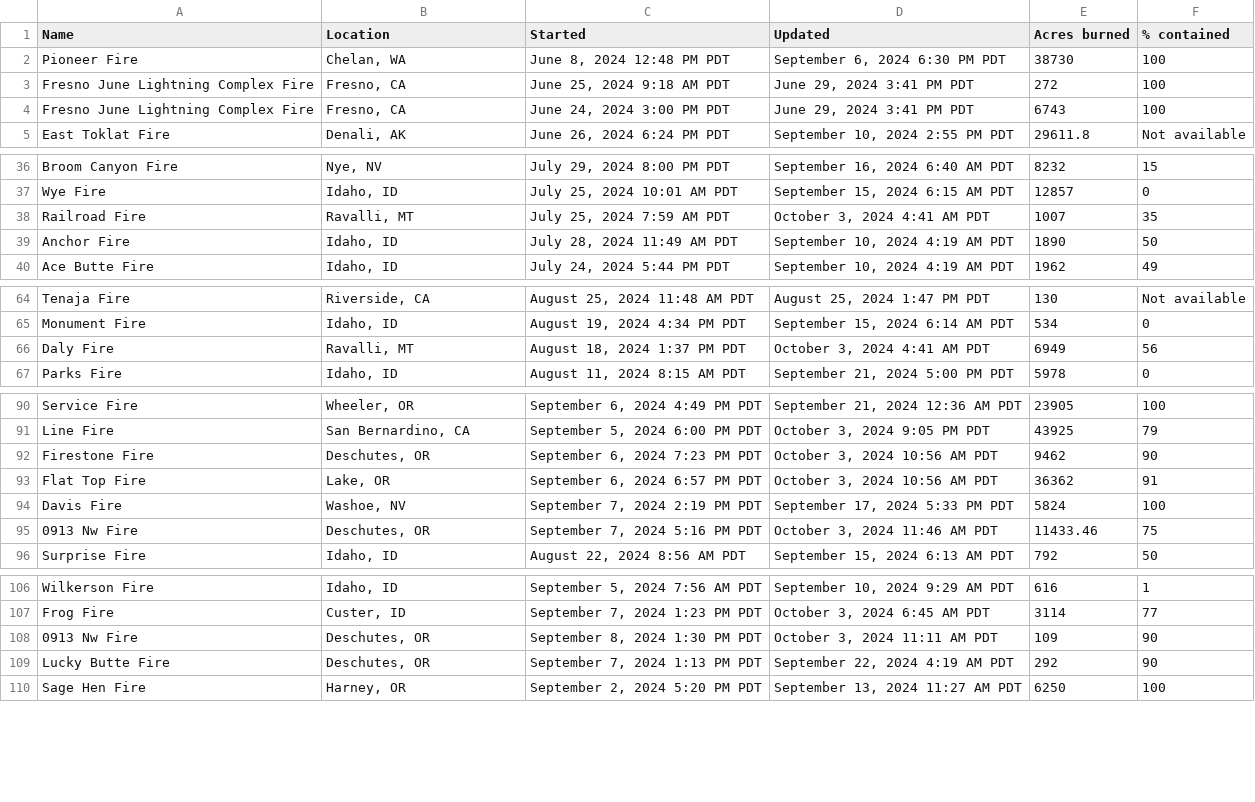
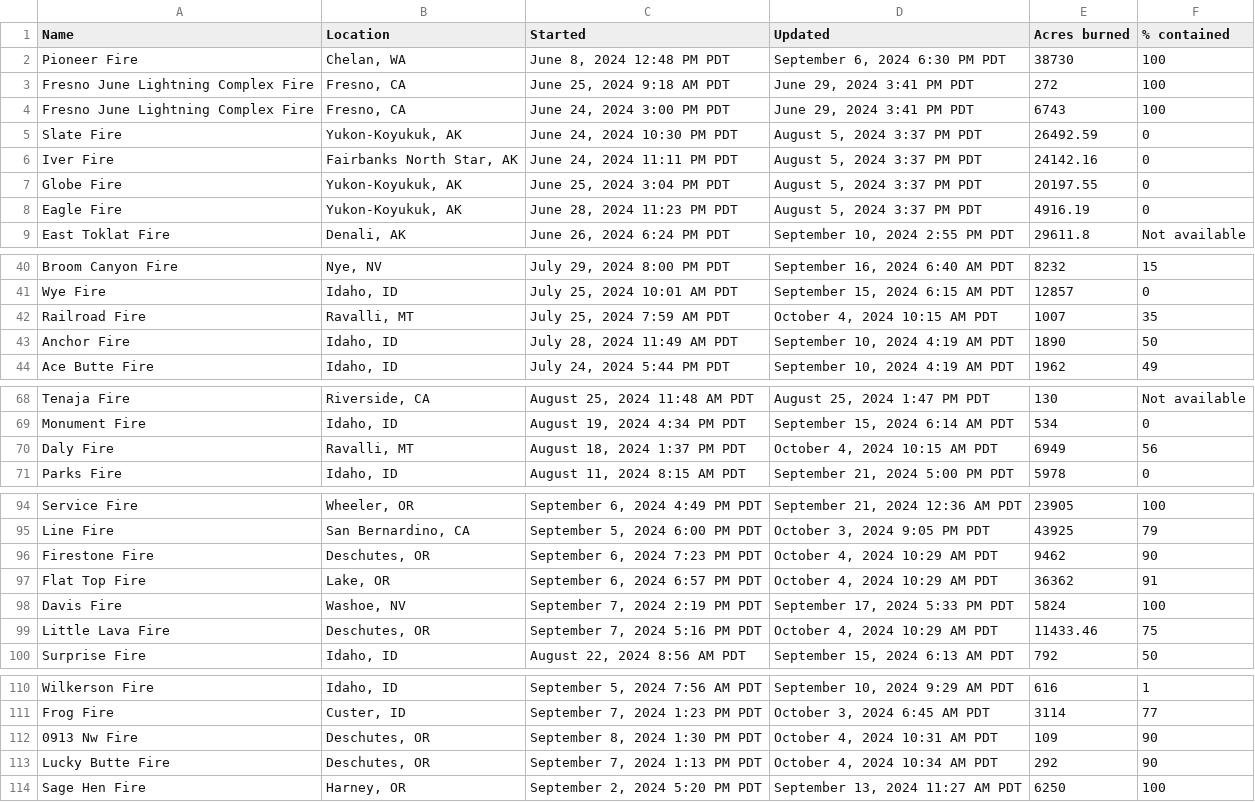
Before and after one commit to cbs-news-data/wildfire_watch, a CSV file: data/wildfires_datawrapper_save.csv, drawn as a sheet; only a part is shown, gaps mark what is left out; the diff covers the shown part only.

```diff
--- a/data/wildfires_datawrapper_save.csv
+++ b/data/wildfires_datawrapper_save.csv
@@ -4,2 +4,6 @@ Fresno June Lightning Complex Fire,"Fresno, CA","June 25, 2024 9:18 AM PDT","Jun
 Fresno June Lightning Complex Fire,"Fresno, CA","June 24, 2024 3:00 PM PDT","June 29, 2024 3:41 PM PDT",6743,100
+Slate Fire,"Yukon-Koyukuk, AK","June 24, 2024 10:30 PM PDT","August 5, 2024 3:37 PM PDT",26492.59,0
+Iver Fire,"Fairbanks North Star, AK","June 24, 2024 11:11 PM PDT","August 5, 2024 3:37 PM PDT",24142.16,0
+Globe Fire,"Yukon-Koyukuk, AK","June 25, 2024 3:04 PM PDT","August 5, 2024 3:37 PM PDT",20197.55,0
+Eagle Fire,"Yukon-Koyukuk, AK","June 28, 2024 11:23 PM PDT","August 5, 2024 3:37 PM PDT",4916.19,0
 East Toklat Fire,"Denali, AK","June 26, 2024 6:24 PM PDT","September 10, 2024 2:55 PM PDT",29611.8,Not available
@@ -37,3 +41,3 @@ Broom Canyon Fire,"Nye, NV","July 29, 2024 8:00 PM PDT","September 16, 2024 6:40
 Wye Fire,"Idaho, ID","July 25, 2024 10:01 AM PDT","September 15, 2024 6:15 AM PDT",12857,0
-Railroad Fire,"Ravalli, MT","July 25, 2024 7:59 AM PDT","October 3, 2024 4:41 AM PDT",1007,35
+Railroad Fire,"Ravalli, MT","July 25, 2024 7:59 AM PDT","October 4, 2024 10:15 AM PDT",1007,35
 Anchor Fire,"Idaho, ID","July 28, 2024 11:49 AM PDT","September 10, 2024 4:19 AM PDT",1890,50
@@ -65,3 +69,3 @@ Tenaja Fire,"Riverside, CA","August 25, 2024 11:48 AM PDT","August 25, 2024 1:47
 Monument Fire,"Idaho, ID","August 19, 2024 4:34 PM PDT","September 15, 2024 6:14 AM PDT",534,0
-Daly Fire,"Ravalli, MT","August 18, 2024 1:37 PM PDT","October 3, 2024 4:41 AM PDT",6949,56
+Daly Fire,"Ravalli, MT","August 18, 2024 1:37 PM PDT","October 4, 2024 10:15 AM PDT",6949,56
 Parks Fire,"Idaho, ID","August 11, 2024 8:15 AM PDT","September 21, 2024 5:00 PM PDT",5978,0
@@ -91,6 +95,6 @@ Service Fire,"Wheeler, OR","September 6, 2024 4:49 PM PDT","September 21, 2024 1
 Line Fire,"San Bernardino, CA","September 5, 2024 6:00 PM PDT","October 3, 2024 9:05 PM PDT",43925,79
-Firestone Fire,"Deschutes, OR","September 6, 2024 7:23 PM PDT","October 3, 2024 10:56 AM PDT",9462,90
-Flat Top Fire,"Lake, OR","September 6, 2024 6:57 PM PDT","October 3, 2024 10:56 AM PDT",36362,91
+Firestone Fire,"Deschutes, OR","September 6, 2024 7:23 PM PDT","October 4, 2024 10:29 AM PDT",9462,90
+Flat Top Fire,"Lake, OR","September 6, 2024 6:57 PM PDT","October 4, 2024 10:29 AM PDT",36362,91
 Davis Fire,"Washoe, NV","September 7, 2024 2:19 PM PDT","September 17, 2024 5:33 PM PDT",5824,100
-0913 Nw Fire,"Deschutes, OR","September 7, 2024 5:16 PM PDT","October 3, 2024 11:46 AM PDT",11433.46,75
+Little Lava Fire,"Deschutes, OR","September 7, 2024 5:16 PM PDT","October 4, 2024 10:29 AM PDT",11433.46,75
 Surprise Fire,"Idaho, ID","August 22, 2024 8:56 AM PDT","September 15, 2024 6:13 AM PDT",792,50
@@ -107,4 +111,4 @@ Wilkerson Fire,"Idaho, ID","September 5, 2024 7:56 AM PDT","September 10, 2024 9
 Frog Fire,"Custer, ID","September 7, 2024 1:23 PM PDT","October 3, 2024 6:45 AM PDT",3114,77
-0913 Nw Fire,"Deschutes, OR","September 8, 2024 1:30 PM PDT","October 3, 2024 11:11 AM PDT",109,90
-Lucky Butte Fire,"Deschutes, OR","September 7, 2024 1:13 PM PDT","September 22, 2024 4:19 AM PDT",292,90
+0913 Nw Fire,"Deschutes, OR","September 8, 2024 1:30 PM PDT","October 4, 2024 10:31 AM PDT",109,90
+Lucky Butte Fire,"Deschutes, OR","September 7, 2024 1:13 PM PDT","October 4, 2024 10:34 AM PDT",292,90
 Sage Hen Fire,"Harney, OR","September 2, 2024 5:20 PM PDT","September 13, 2024 11:27 AM PDT",6250,100
```
Also changed, not shown: 3 edited cells elsewhere in this file, data/wildfires_save.csv, 4 other files.
